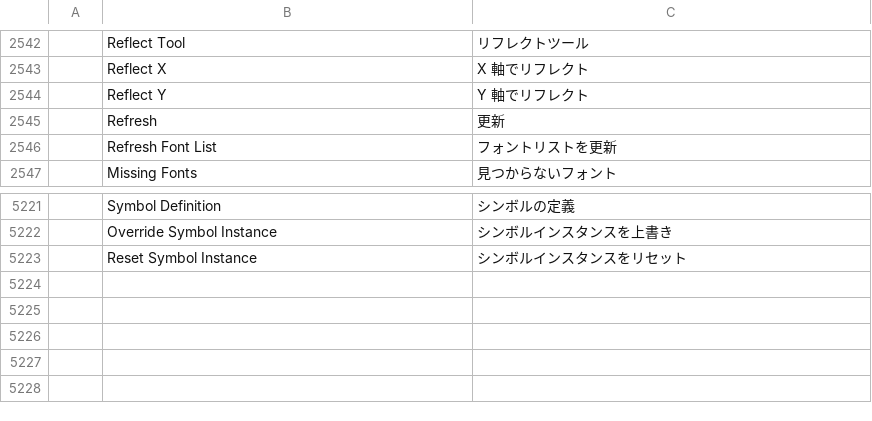
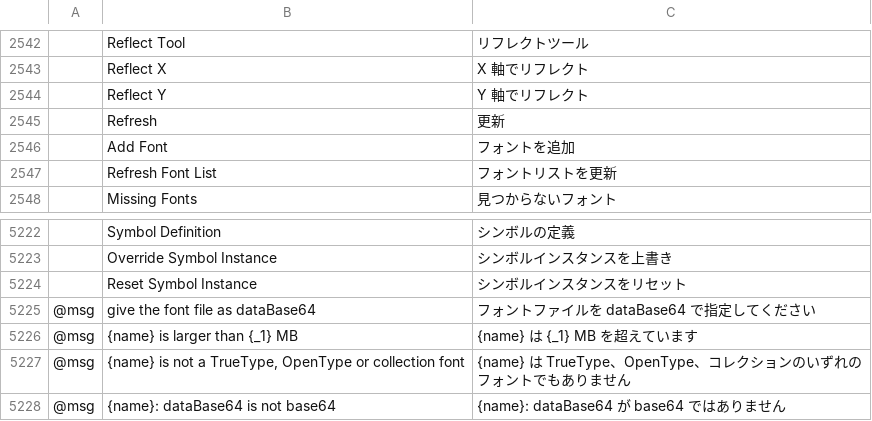
Before and after one commit to addibble/vectorcraft, a TSV file: crates/ui-egui/src/i18n/ja.tsv, drawn as a sheet; only a part is shown, gaps mark what is left out; the diff names each change by its address in the sheet, - before the commit and + after, or states it on an @@ line.

```diff
--- a/crates/ui-egui/src/i18n/ja.tsv
+++ b/crates/ui-egui/src/i18n/ja.tsv
+row 2546:  | Add Font | フォントを追加
+row 5225: @msg | give the font file as dataBase64 | フォントファイルを dataBase64 で指定してください
+row 5226: @msg | {name} is larger than {_1} MB | {name} は {_1} MB を超えています
+row 5227: @msg | {name} is not a TrueType, OpenType or collection font | {name} は TrueType、OpenType、コレクションのいずれのフォントでもありません
+row 5228: @msg | {name}: dataBase64 is not base64 | {name}: dataBase64 が base64 ではありません
```
Also changed, not shown: crates/ui-egui/src/i18n/el.tsv, crates/ui-egui/src/i18n/ka.tsv, 21 other files.
